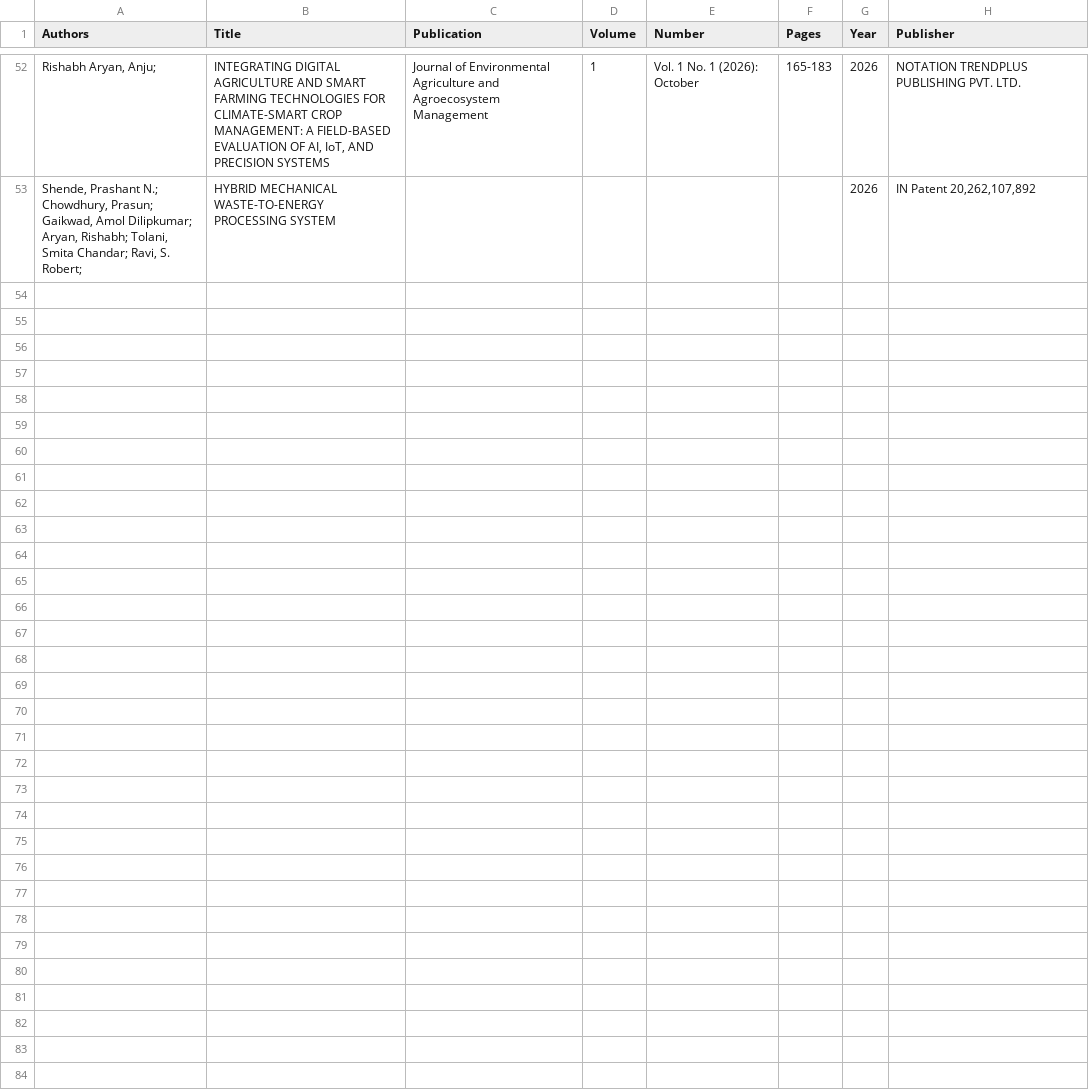
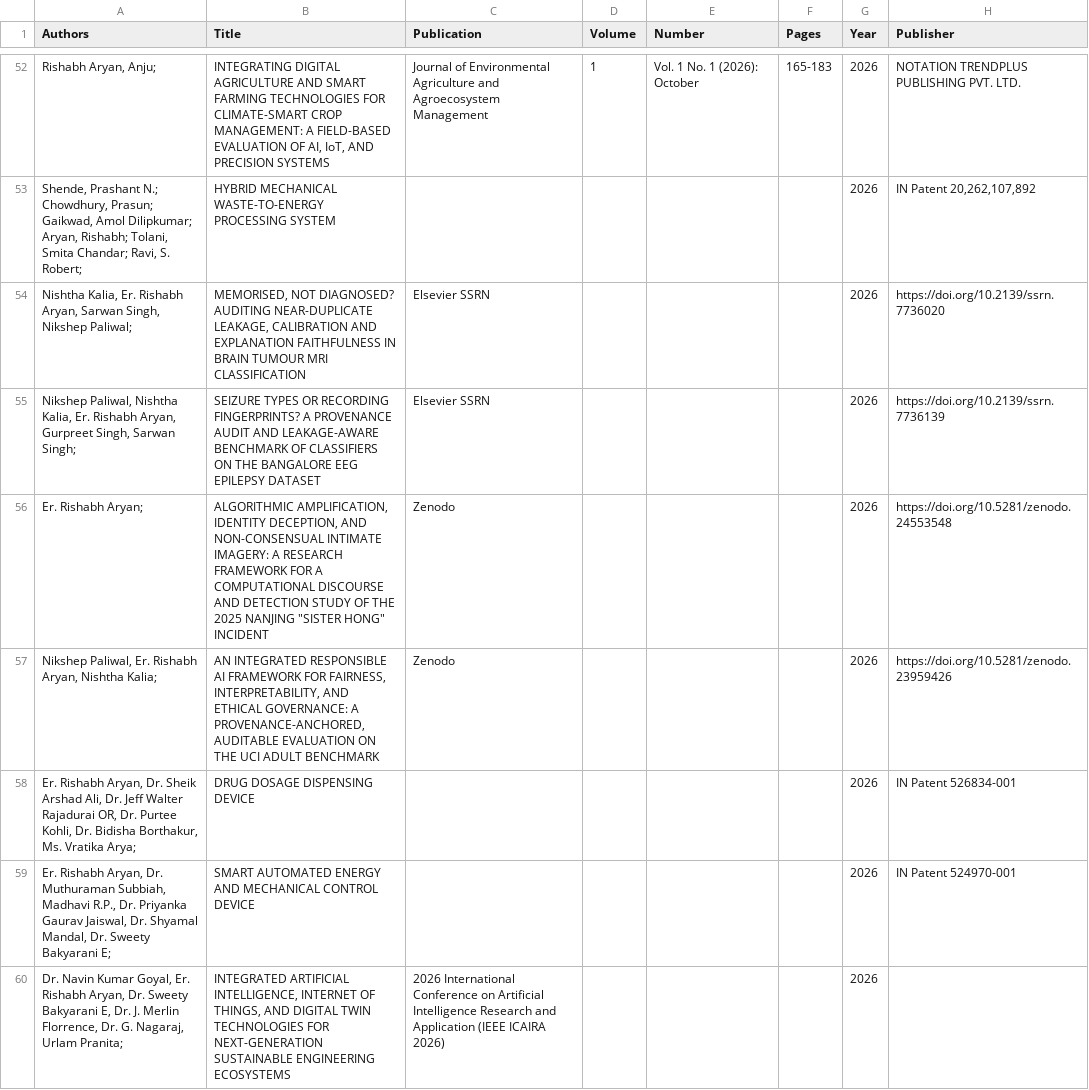
Before and after one commit to Rishabh-bgp/Rishabh-bgp, a CSV file: publications.csv, drawn as a sheet; only a part is shown, gaps mark what is left out.

Commit message:
Sync publications.csv and scorecard counts with the latest README list

```diff
--- a/publications.csv
+++ b/publications.csv
@@ -53 +53,8 @@
 "Shende, Prashant N.; Chowdhury, Prasun; Gaikwad, Amol Dilipkumar; Aryan, Rishabh; Tolani, Smita Chandar; Ravi, S. Robert; ",HYBRID MECHANICAL WASTE-TO-ENERGY PROCESSING SYSTEM,,,,,2026,"IN Patent 20,262,107,892"
+"Nishtha Kalia, Er. Rishabh Aryan, Sarwan Singh, Nikshep Paliwal; ","MEMORISED, NOT DIAGNOSED? AUDITING NEAR-DUPLICATE LEAKAGE, CALIBRATION AND EXPLANATION FAITHFULNESS IN BRAIN TUMOUR MRI CLASSIFICATION",Elsevier SSRN,,,,2026,https://doi.org/10.2139/ssrn.7736020
+"Nikshep Paliwal, Nishtha Kalia, Er. Rishabh Aryan, Gurpreet Singh, Sarwan Singh; ",SEIZURE TYPES OR RECORDING FINGERPRINTS? A PROVENANCE AUDIT AND LEAKAGE-AWARE BENCHMARK OF CLASSIFIERS ON THE BANGALORE EEG EPILEPSY DATASET,Elsevier SSRN,,,,2026,https://doi.org/10.2139/ssrn.7736139
+Er. Rishabh Aryan; ,"ALGORITHMIC AMPLIFICATION, IDENTITY DECEPTION, AND NON-CONSENSUAL INTIMATE IMAGERY: A RESEARCH FRAMEWORK FOR A COMPUTATIONAL DISCOURSE AND DETECTION STUDY OF THE 2025 NANJING ""SISTER HONG"" INCIDENT",Zenodo,,,,2026,https://doi.org/10.5281/zenodo.24553548
+"Nikshep Paliwal, Er. Rishabh Aryan, Nishtha Kalia; ","AN INTEGRATED RESPONSIBLE AI FRAMEWORK FOR FAIRNESS, INTERPRETABILITY, AND ETHICAL GOVERNANCE: A PROVENANCE-ANCHORED, AUDITABLE EVALUATION ON THE UCI ADULT BENCHMARK",Zenodo,,,,2026,https://doi.org/10.5281/zenodo.23959426
+"Er. Rishabh Aryan, Dr. Sheik Arshad Ali, Dr. Jeff Walter Rajadurai OR, Dr. Purtee Kohli, Dr. Bidisha Borthakur, Ms. Vratika Arya; ",DRUG DOSAGE DISPENSING DEVICE,,,,,2026,IN Patent 526834-001
+"Er. Rishabh Aryan, Dr. Muthuraman Subbiah, Madhavi R.P., Dr. Priyanka Gaurav Jaiswal, Dr. Shyamal Mandal, Dr. Sweety Bakyarani E; ",SMART AUTOMATED ENERGY AND MECHANICAL CONTROL DEVICE,,,,,2026,IN Patent 524970-001
+"Dr. Navin Kumar Goyal, Er. Rishabh Aryan, Dr. Sweety Bakyarani E, Dr. J. Merlin Florrence, Dr. G. Nagaraj, Urlam Pranita; ","INTEGRATED ARTIFICIAL INTELLIGENCE, INTERNET OF THINGS, AND DIGITAL TWIN TECHNOLOGIES FOR NEXT-GENERATION SUSTAINABLE ENGINEERING ECOSYSTEMS",2026 International Conference on Artificial Intelligence Research and Application (IEEE ICAIRA 2026),,,,2026,
```
Also changed, not shown: 2 other files.
